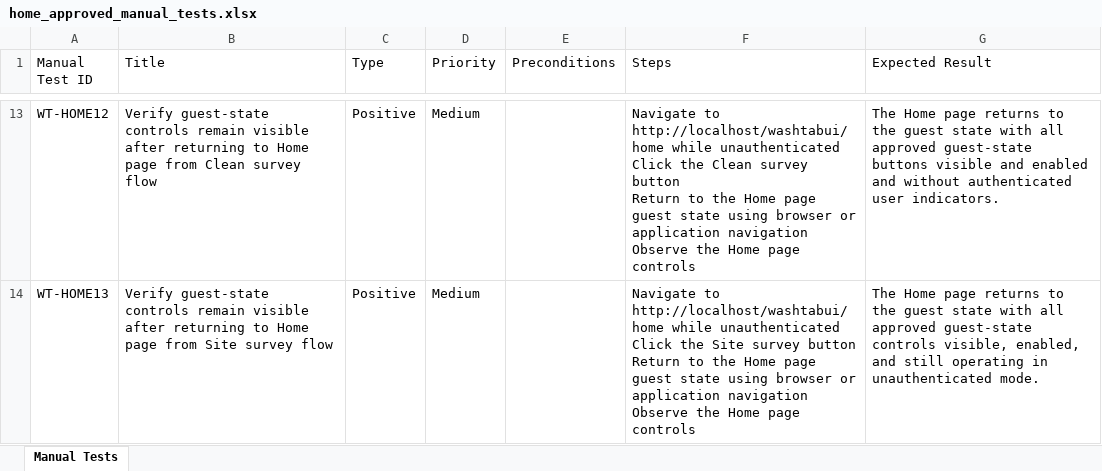
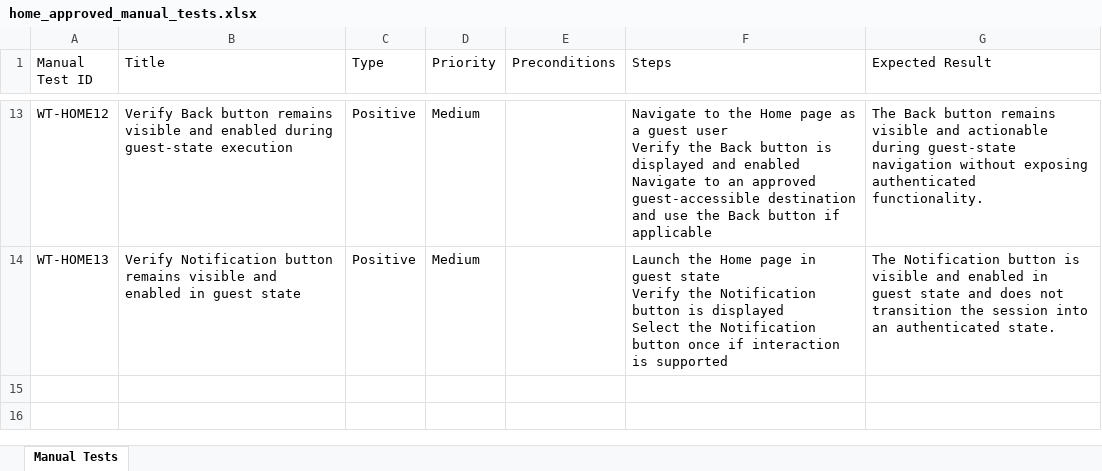
Before and after one commit to nitinkanojia02/AI_Automation, an Excel workbook: manual_tests/home/home_approved_manual_tests.xlsx, sheet Manual Tests, drawn as a sheet; only a part is shown, gaps mark what is left out; values as stored, in another font and other column widths than the file's, no borders; ↵ is a line break in a cell; the diff covers the shown part only; the diff names each change by its address in the sheet, - before the commit and + after, or states it on an @@ line.

```diff
--- a/manual_tests/home/home_approved_manual_tests.xlsx (sheet Manual Tests)
+++ b/manual_tests/home/home_approved_manual_tests.xlsx (sheet Manual Tests)
-B13 (Title): Verify guest-state controls remain visible after returning to Home page from Clean survey flow
+B13 (Title): Verify Back button remains visible and enabled during guest-state execution
-F13 (Steps): Navigate to http://localhost/washtabui/home while unauthenticated ↵ Click the Clean survey button ↵ Return to the Home page guest state using browser or application navigation ↵ Observe the Home page controls
+F13 (Steps): Navigate to the Home page as a guest user ↵ Verify the Back button is displayed and enabled ↵ Navigate to an approved guest-accessible destination and use the Back button if applicable
-G13 (Expected Result): The Home page returns to the guest state with all approved guest-state buttons visible and enabled and without authenticated user indicators.
+G13 (Expected Result): The Back button remains visible and actionable during guest-state navigation without exposing authenticated functionality.
-B14 (Title): Verify guest-state controls remain visible after returning to Home page from Site survey flow
+B14 (Title): Verify Notification button remains visible and enabled in guest state
-F14 (Steps): Navigate to http://localhost/washtabui/home while unauthenticated ↵ Click the Site survey button ↵ Return to the Home page guest state using browser or application navigation ↵ Observe the Home page controls
+F14 (Steps): Launch the Home page in guest state ↵ Verify the Notification button is displayed ↵ Select the Notification button once if interaction is supported
-G14 (Expected Result): The Home page returns to the guest state with all approved guest-state controls visible, enabled, and still operating in unauthenticated mode.
+G14 (Expected Result): The Notification button is visible and enabled in guest state and does not transition the session into an authenticated state.
```
Also changed, not shown: 32 edited cells elsewhere in this sheet, manual_tests/login/login_approved_manual_tests.xlsx, 23 other files.
